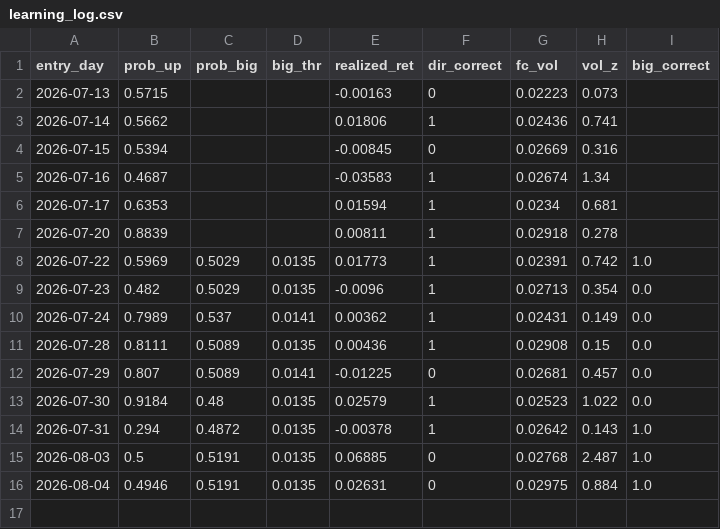
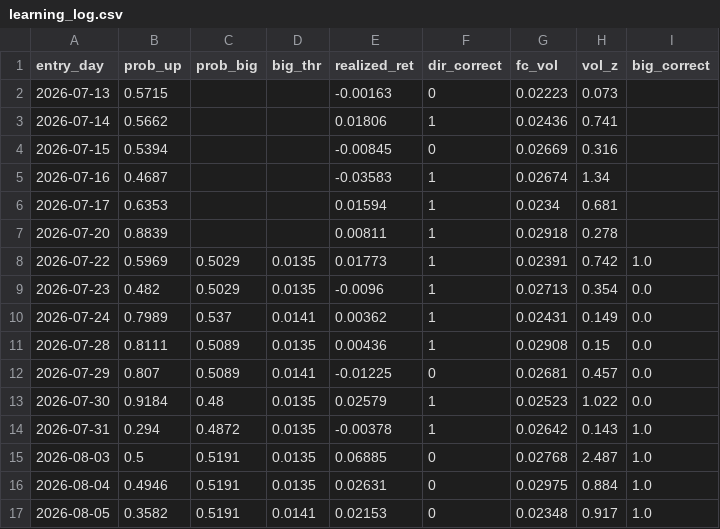
Before and after one commit to kevinrambhia11/nvda-news-quant, a CSV file: artifacts/learning_log.csv, drawn as a sheet.

Commit message:
Daily signal artifacts (scheduled run)

```diff
--- a/artifacts/learning_log.csv
+++ b/artifacts/learning_log.csv
@@ -16 +16,2 @@ entry_day,prob_up,prob_big,big_thr,realized_ret,dir_correct,fc_vol,vol_z,big_cor
 2026-08-04,0.4946,0.5191,0.0135,0.02631,0,0.02975,0.884,1.0
+2026-08-05,0.3582,0.5191,0.0141,0.02153,0,0.02348,0.917,1.0
```
Also changed, not shown: 5 other files.
